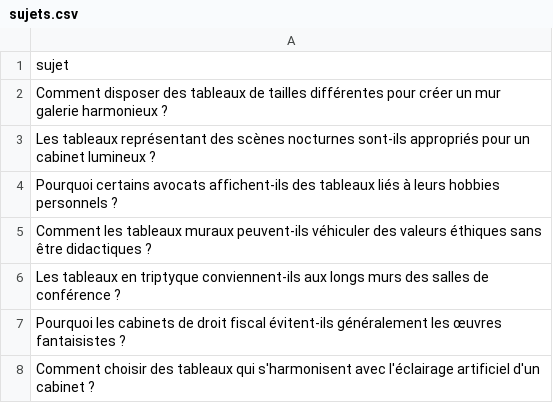
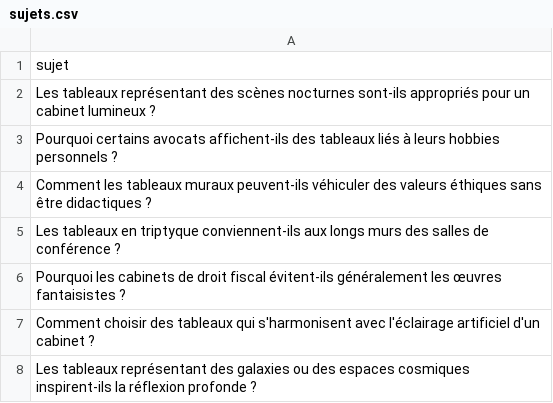
Before and after one commit to Metalosmose21/Cabinet-avocat-3-, a CSV file: sujets.csv, drawn as a sheet; only a part is shown; the shorter side is filled out with more unchanged rows; the diff names each change by its address in the sheet, - before the commit and + after, or states it on an @@ line.

```diff
--- a/sujets.csv
+++ b/sujets.csv
-row 2: Comment disposer des tableaux de tailles différentes pour créer un mur galerie harmonieux ?
```
Also changed, not shown: sujets_traites.csv.
